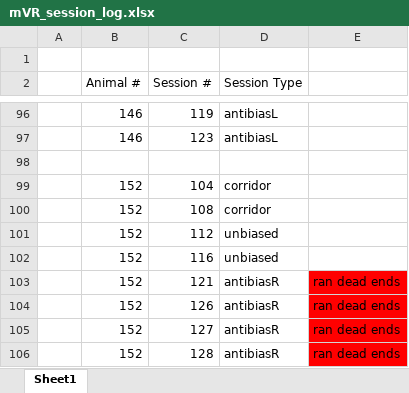
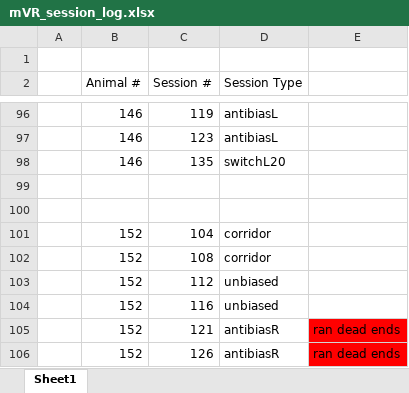
Before and after one commit to sofroniewn/mVR-meta, an Excel workbook: mVR_session_log.xlsx, sheet Sheet1, drawn as a sheet; only a part is shown, gaps mark what is left out; the shorter side is filled out with more unchanged rows; values as stored, in another font and other column widths than the file's, no borders; the diff names each change by its address in the sheet, - before the commit and + after, or states it on an @@ line.

Commit message:
actual final session logs

```diff
--- a/mVR_session_log.xlsx (sheet Sheet1)
+++ b/mVR_session_log.xlsx (sheet Sheet1)
+row 98:  | 146 | 135 | switchL20
+row 99: (empty)
```
Also changed, not shown: mvr_behavior_log.xlsx.
